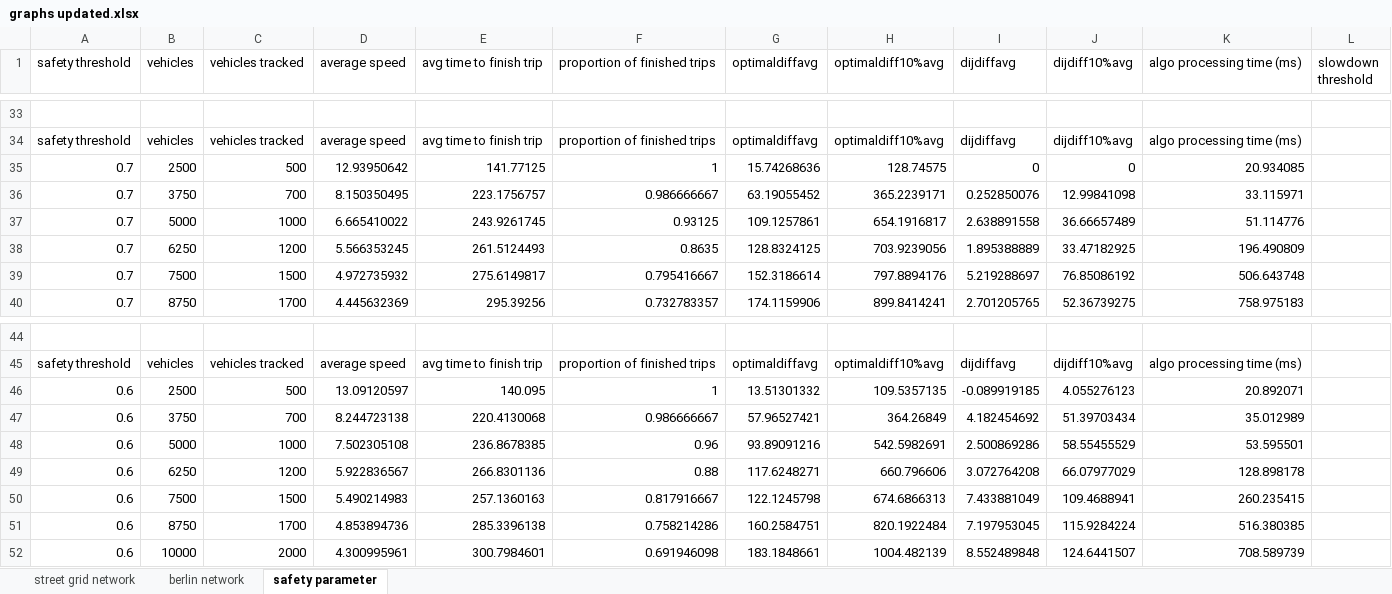
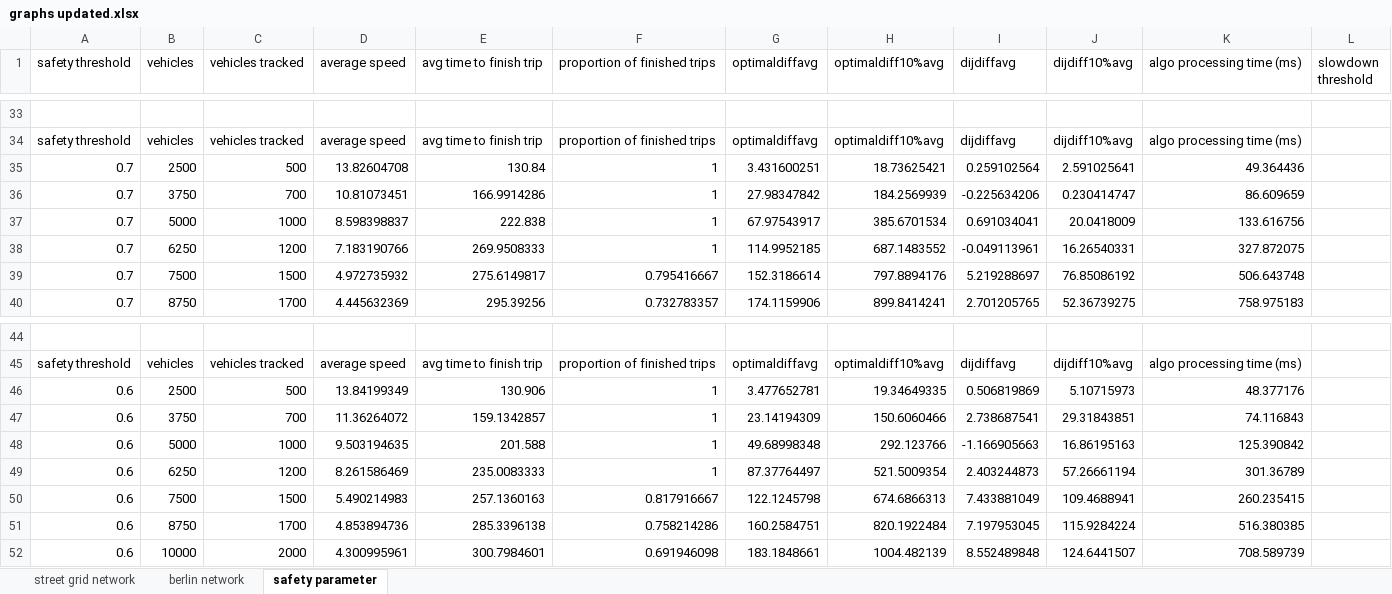
Before and after one commit to RemiDuneau/Fair-Vehicle-Routing, an Excel workbook: graphs updated.xlsx, sheet safety parameter, drawn as a sheet; only a part is shown, gaps mark what is left out; values as stored, in another font and other column widths than the file's, no borders; charts and pictures not drawn; removed rows and columns are numbered as before the commit, all else as after; the diff covers the shown part only; the diff names each change by its address in the sheet, - before the commit and + after, or states it on an @@ line.

Commit message:
dijdiff for first 4

```diff
--- a/graphs updated.xlsx (sheet safety parameter)
+++ b/graphs updated.xlsx (sheet safety parameter)
-D35 (average speed): 12.93950642
+D35 (average speed): 13.82604708
-E35 (avg time to finish trip): 141.77125
+E35 (avg time to finish trip): 130.84
-G35 (optimaldiffavg): 15.74268636
+G35 (optimaldiffavg): 3.431600251
-H35 (optimaldiff10%avg): 128.74575
+H35 (optimaldiff10%avg): 18.73625421
-I35 (dijdiffavg): 0
+I35 (dijdiffavg): 0.259102564
-J35 (dijdiff10%avg): 0
+J35 (dijdiff10%avg): 2.591025641
-K35 (algo processing time (ms)): 20.934085
+K35 (algo processing time (ms)): 49.364436
-row 36: 0.7 | 3750 | 700 | 8.150350495 | 223.1756757 | 0.986666667 | 63.19055452 | 365.2239171 | 0.252850076 | 12.99841098 | 33.115971
-row 37: 0.7 | 5000 | 1000 | 6.665410022 | 243.9261745 | 0.93125 | 109.1257861 | 654.1916817 | 2.638891558 | 36.66657489 | 51.114776
-row 38: 0.7 | 6250 | 1200 | 5.566353245 | 261.5124493 | 0.8635 | 128.8324125 | 703.9239056 | 1.895388889 | 33.47182925 | 196.490809
+row 36: 0.7 | 3750 | 700 | 10.81073451 | 166.9914286 | 1 | 27.98347842 | 184.2569939 | -0.225634206 | 0.230414747 | 86.609659
+row 37: 0.7 | 5000 | 1000 | 8.598398837 | 222.838 | 1 | 67.97543917 | 385.6701534 | 0.691034041 | 20.0418009 | 133.616756
+row 38: 0.7 | 6250 | 1200 | 7.183190766 | 269.9508333 | 1 | 114.9952185 | 687.1483552 | -0.049113961 | 16.26540331 | 327.872075
-D46 (average speed): 13.09120597
+D46 (average speed): 13.84199349
-E46 (avg time to finish trip): 140.095
+E46 (avg time to finish trip): 130.906
-G46 (optimaldiffavg): 13.51301332
+G46 (optimaldiffavg): 3.477652781
-H46 (optimaldiff10%avg): 109.5357135
+H46 (optimaldiff10%avg): 19.34649335
-I46 (dijdiffavg): -0.089919185
+I46 (dijdiffavg): 0.506819869
-J46 (dijdiff10%avg): 4.055276123
+J46 (dijdiff10%avg): 5.10715973
-K46 (algo processing time (ms)): 20.892071
+K46 (algo processing time (ms)): 48.377176
-row 47: 0.6 | 3750 | 700 | 8.244723138 | 220.4130068 | 0.986666667 | 57.96527421 | 364.26849 | 4.182454692 | 51.39703434 | 35.012989
-row 48: 0.6 | 5000 | 1000 | 7.502305108 | 236.8678385 | 0.96 | 93.89091216 | 542.5982691 | 2.500869286 | 58.55455529 | 53.595501
-row 49: 0.6 | 6250 | 1200 | 5.922836567 | 266.8301136 | 0.88 | 117.6248271 | 660.796606 | 3.072764208 | 66.07977029 | 128.898178
+row 47: 0.6 | 3750 | 700 | 11.36264072 | 159.1342857 | 1 | 23.14194309 | 150.6060466 | 2.738687541 | 29.31843851 | 74.116843
+row 48: 0.6 | 5000 | 1000 | 9.503194635 | 201.588 | 1 | 49.68998348 | 292.123766 | -1.166905663 | 16.86195163 | 125.390842
+row 49: 0.6 | 6250 | 1200 | 8.261586469 | 235.0083333 | 1 | 87.37764497 | 521.5009354 | 2.403244873 | 57.26661194 | 301.36789
```
Also changed, not shown: 18 added rows, 18 removed rows and 130 edited cells elsewhere in this sheet, charts or pictures, 2 other files.
